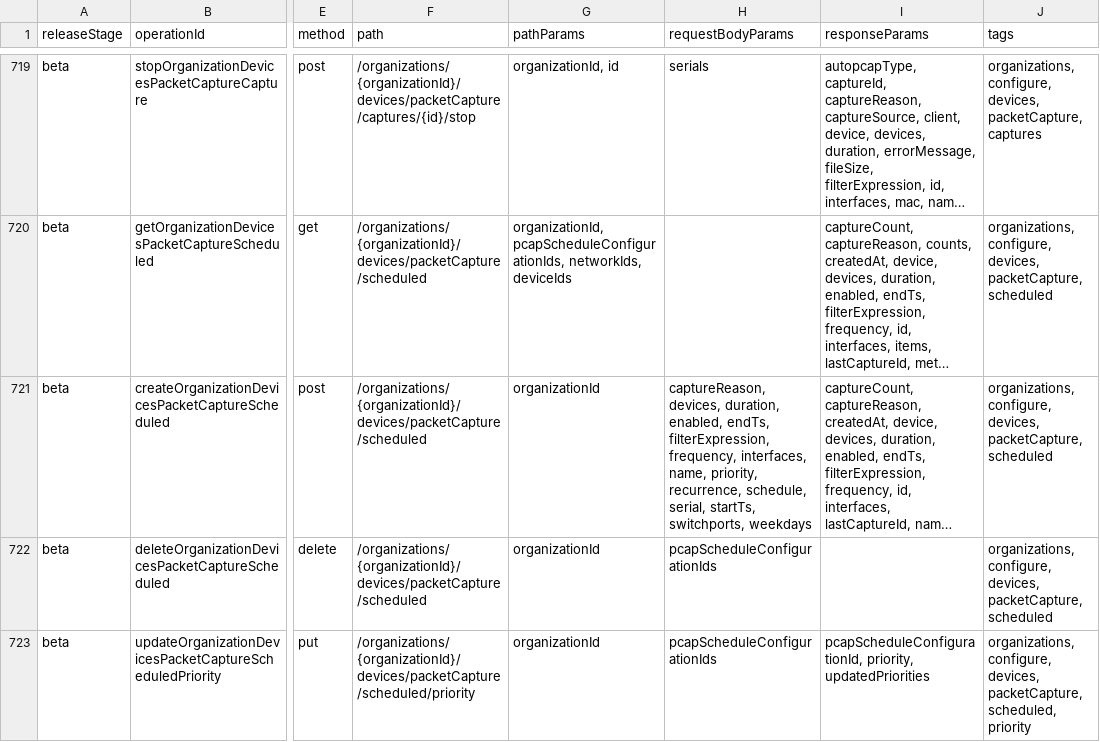
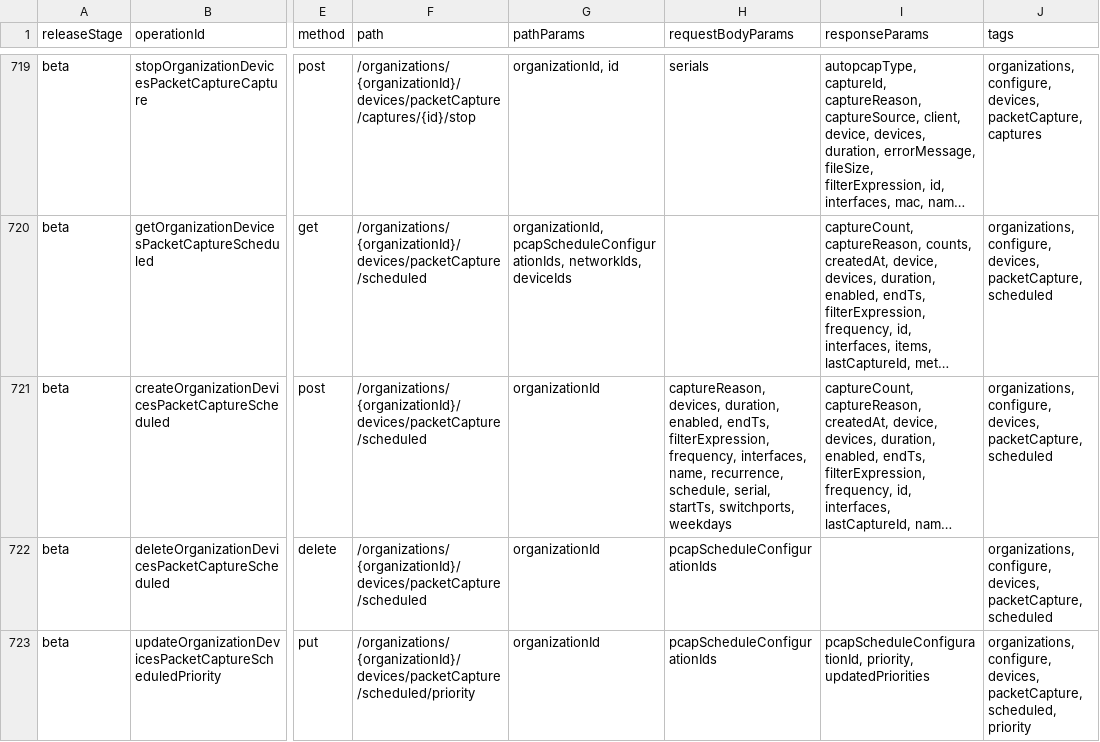
Before and after one commit to CiscoDevNet/Meraki-Dashboard-API-v1-Documentation, a CSV file: docs/api-index/meraki-api-index.csv, drawn as a sheet; only a part is shown, gaps mark what is left out; long unchanged cells end in …; the diff covers the shown part only; the diff names each change by its address in the sheet, - before the commit and + after, or states it on an @@ line.

```diff
--- a/docs/api-index/meraki-api-index.csv
+++ b/docs/api-index/meraki-api-index.csv
-H721 (requestBodyParams): …interfaces, name, priority, recurrence, schedule,…
+H721 (requestBodyParams): …interfaces, name, recurrence, schedule,…
```
Also changed, not shown: 3 added rows, 3 removed rows and 16 edited cells elsewhere in this file, 2 other files.
